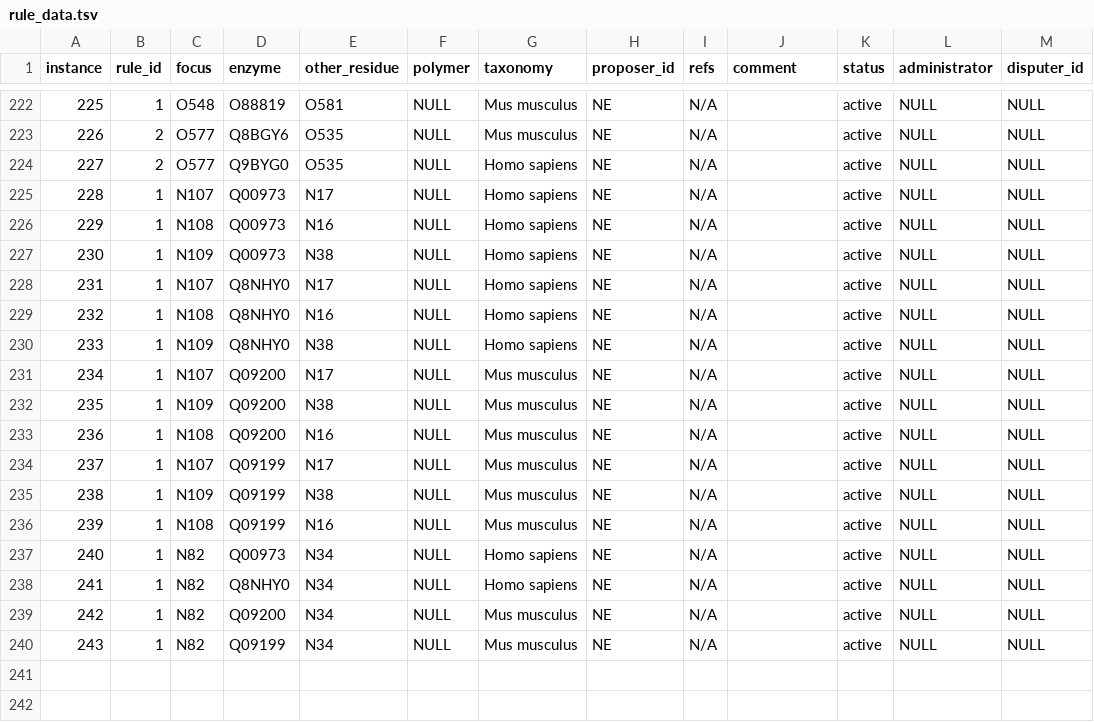
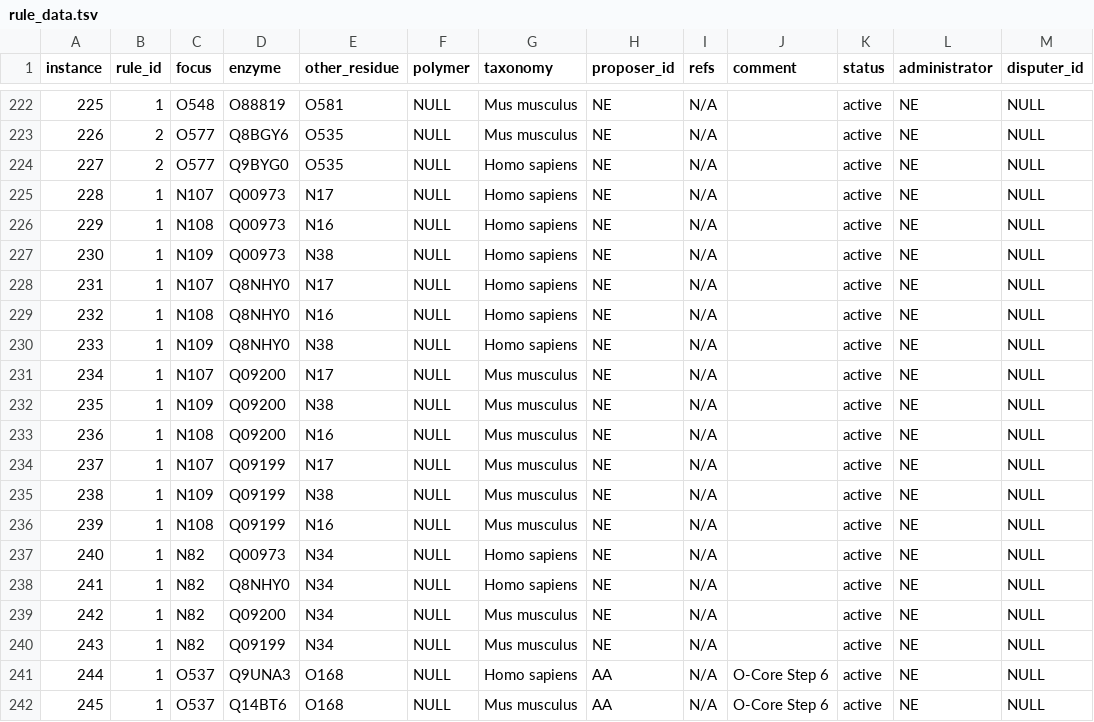
Before and after one commit to glygen-glycan-data/glycoTree, a TSV file: model/rule_data.tsv, drawn as a sheet; only a part is shown, gaps mark what is left out; the diff covers the shown part only.

```diff
--- a/model/rule_data.tsv
+++ b/model/rule_data.tsv
@@ -222,19 +222,21 @@ instance	rule_id	focus	enzyme	other_residue	polymer	taxonomy	proposer_id	refs	co
-225	1	O548	O88819	O581	NULL	Mus musculus	NE	N/A		active	NULL	NULL
-226	2	O577	Q8BGY6	O535	NULL	Mus musculus	NE	N/A		active	NULL	NULL
-227	2	O577	Q9BYG0	O535	NULL	Homo sapiens	NE	N/A		active	NULL	NULL
-228	1	N107	Q00973	N17	NULL	Homo sapiens	NE	N/A		active	NULL	NULL
-229	1	N108	Q00973	N16	NULL	Homo sapiens	NE	N/A		active	NULL	NULL
-230	1	N109	Q00973	N38	NULL	Homo sapiens	NE	N/A		active	NULL	NULL
-231	1	N107	Q8NHY0	N17	NULL	Homo sapiens	NE	N/A		active	NULL	NULL
-232	1	N108	Q8NHY0	N16	NULL	Homo sapiens	NE	N/A		active	NULL	NULL
-233	1	N109	Q8NHY0	N38	NULL	Homo sapiens	NE	N/A		active	NULL	NULL
-234	1	N107	Q09200	N17	NULL	Mus musculus	NE	N/A		active	NULL	NULL
-235	1	N109	Q09200	N38	NULL	Mus musculus	NE	N/A		active	NULL	NULL
-236	1	N108	Q09200	N16	NULL	Mus musculus	NE	N/A		active	NULL	NULL
-237	1	N107	Q09199	N17	NULL	Mus musculus	NE	N/A		active	NULL	NULL
-238	1	N109	Q09199	N38	NULL	Mus musculus	NE	N/A		active	NULL	NULL
-239	1	N108	Q09199	N16	NULL	Mus musculus	NE	N/A		active	NULL	NULL
-240	1	N82	Q00973	N34	NULL	Homo sapiens	NE	N/A		active	NULL	NULL
-241	1	N82	Q8NHY0	N34	NULL	Homo sapiens	NE	N/A		active	NULL	NULL
-242	1	N82	Q09200	N34	NULL	Mus musculus	NE	N/A		active	NULL	NULL
-243	1	N82	Q09199	N34	NULL	Mus musculus	NE	N/A		active	NULL	NULL
+225	1	O548	O88819	O581	NULL	Mus musculus	NE	N/A		active	NE	NULL
+226	2	O577	Q8BGY6	O535	NULL	Mus musculus	NE	N/A		active	NE	NULL
+227	2	O577	Q9BYG0	O535	NULL	Homo sapiens	NE	N/A		active	NE	NULL
+228	1	N107	Q00973	N17	NULL	Homo sapiens	NE	N/A		active	NE	NULL
+229	1	N108	Q00973	N16	NULL	Homo sapiens	NE	N/A		active	NE	NULL
+230	1	N109	Q00973	N38	NULL	Homo sapiens	NE	N/A		active	NE	NULL
+231	1	N107	Q8NHY0	N17	NULL	Homo sapiens	NE	N/A		active	NE	NULL
+232	1	N108	Q8NHY0	N16	NULL	Homo sapiens	NE	N/A		active	NE	NULL
+233	1	N109	Q8NHY0	N38	NULL	Homo sapiens	NE	N/A		active	NE	NULL
+234	1	N107	Q09200	N17	NULL	Mus musculus	NE	N/A		active	NE	NULL
+235	1	N109	Q09200	N38	NULL	Mus musculus	NE	N/A		active	NE	NULL
+236	1	N108	Q09200	N16	NULL	Mus musculus	NE	N/A		active	NE	NULL
+237	1	N107	Q09199	N17	NULL	Mus musculus	NE	N/A		active	NE	NULL
+238	1	N109	Q09199	N38	NULL	Mus musculus	NE	N/A		active	NE	NULL
+239	1	N108	Q09199	N16	NULL	Mus musculus	NE	N/A		active	NE	NULL
+240	1	N82	Q00973	N34	NULL	Homo sapiens	NE	N/A		active	NE	NULL
+241	1	N82	Q8NHY0	N34	NULL	Homo sapiens	NE	N/A		active	NE	NULL
+242	1	N82	Q09200	N34	NULL	Mus musculus	NE	N/A		active	NE	NULL
+243	1	N82	Q09199	N34	NULL	Mus musculus	NE	N/A		active	NE	NULL
+244	1	O537	Q9UNA3	O168	NULL	Homo sapiens	AA	N/A	O-Core Step 6	active	NE	NULL
+245	1	O537	Q14BT6	O168	NULL	Mus musculus	AA	N/A	O-Core Step 6	active	NE	NULL
```
Also changed, not shown: 27 edited cells elsewhere in this file.
